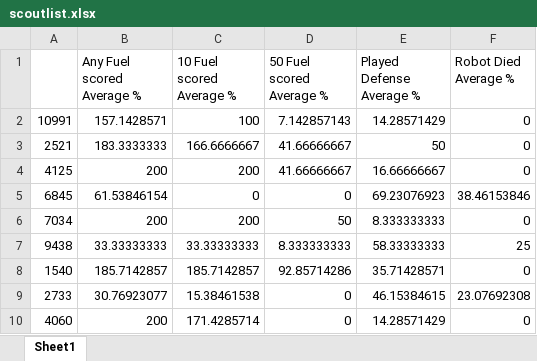
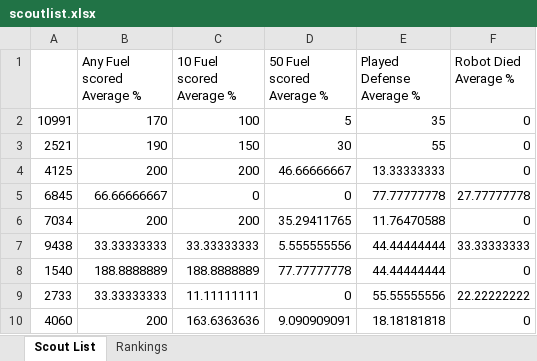
Before and after one commit to wompsey/Peregrine-Analysis, an Excel workbook: scoutlist.xlsx, sheet Scout List, drawn as a sheet; only a part is shown; values as stored, in another font and other column widths than the file's, no borders; the diff covers the shown part only; the diff names each change by its address in the sheet, - before the commit and + after, or states it on an @@ line.

```diff
--- a/scoutlist.xlsx (sheet Scout List)
+++ b/scoutlist.xlsx (sheet Scout List)
-sheet tab: Sheet1
+sheet tab: Scout List
+sheet tab: Rankings
-B2 (Any Fuel scored Average %): 157.1428571
+B2 (Any Fuel scored Average %): 170
-D2 (50 Fuel scored Average %): 7.142857143
+D2 (50 Fuel scored Average %): 5
-E2 (Played Defense Average %): 14.28571429
+E2 (Played Defense Average %): 35
-B3 (Any Fuel scored Average %): 183.3333333
+B3 (Any Fuel scored Average %): 190
-C3 (10 Fuel scored Average %): 166.6666667
+C3 (10 Fuel scored Average %): 150
-D3 (50 Fuel scored Average %): 41.66666667
+D3 (50 Fuel scored Average %): 30
-E3 (Played Defense Average %): 50
+E3 (Played Defense Average %): 55
-D4 (50 Fuel scored Average %): 41.66666667
+D4 (50 Fuel scored Average %): 46.66666667
-E4 (Played Defense Average %): 16.66666667
+E4 (Played Defense Average %): 13.33333333
-B5 (Any Fuel scored Average %): 61.53846154
+B5 (Any Fuel scored Average %): 66.66666667
-E5 (Played Defense Average %): 69.23076923
+E5 (Played Defense Average %): 77.77777778
-F5 (Robot Died Average %): 38.46153846
+F5 (Robot Died Average %): 27.77777778
-D6 (50 Fuel scored Average %): 50
+D6 (50 Fuel scored Average %): 35.29411765
-E6 (Played Defense Average %): 8.333333333
+E6 (Played Defense Average %): 11.76470588
-D7 (50 Fuel scored Average %): 8.333333333
+D7 (50 Fuel scored Average %): 5.555555556
-E7 (Played Defense Average %): 58.33333333
+E7 (Played Defense Average %): 44.44444444
-F7 (Robot Died Average %): 25
+F7 (Robot Died Average %): 33.33333333
-B8 (Any Fuel scored Average %): 185.7142857
+B8 (Any Fuel scored Average %): 188.8888889
-C8 (10 Fuel scored Average %): 185.7142857
+C8 (10 Fuel scored Average %): 188.8888889
-D8 (50 Fuel scored Average %): 92.85714286
+D8 (50 Fuel scored Average %): 77.77777778
-E8 (Played Defense Average %): 35.71428571
+E8 (Played Defense Average %): 44.44444444
-B9 (Any Fuel scored Average %): 30.76923077
+B9 (Any Fuel scored Average %): 33.33333333
-C9 (10 Fuel scored Average %): 15.38461538
+C9 (10 Fuel scored Average %): 11.11111111
-E9 (Played Defense Average %): 46.15384615
+E9 (Played Defense Average %): 55.55555556
-F9 (Robot Died Average %): 23.07692308
+F9 (Robot Died Average %): 22.22222222
-C10 (10 Fuel scored Average %): 171.4285714
+C10 (10 Fuel scored Average %): 163.6363636
-D10 (50 Fuel scored Average %): 0
+D10 (50 Fuel scored Average %): 9.090909091
-E10 (Played Defense Average %): 14.28571429
+E10 (Played Defense Average %): 18.18181818
```
Also changed, not shown: 102 edited cells elsewhere in this sheet, 3 other files.
